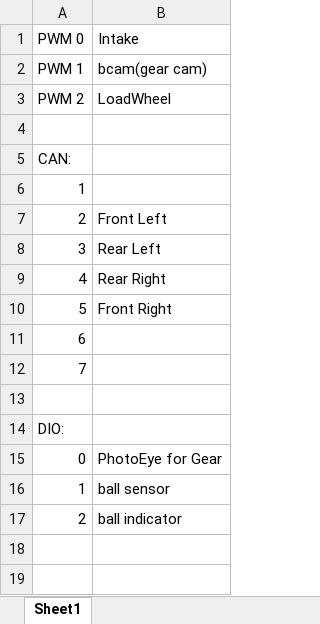
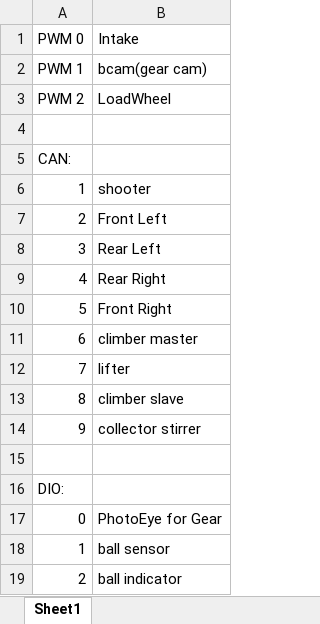
Before and after one commit to Team-4153/2017competition, an Excel workbook: CompetitionCode/MotorMap.xlsx, sheet Sheet1, drawn as a sheet; values as stored, in another font and other column widths than the file's, no borders; the diff names each change by its address in the sheet, - before the commit and + after, or states it on an @@ line.

Commit message:
updated addresses on SRX. First test
drive works (including switiching of forward direction).
climber works (limit switch for top is 'reverse')
intake works (and stop 2s after changing direction)

```diff
--- a/CompetitionCode/MotorMap.xlsx (sheet Sheet1)
+++ b/CompetitionCode/MotorMap.xlsx (sheet Sheet1)
-B6: (empty)
+B6: shooter
-B11: (empty)
+B11: climber master
-B12: (empty)
+B12: lifter
+row 13: 8 | climber slave
+row 14: 9 | collector stirrer
```
Also changed, not shown: 11 other files.
